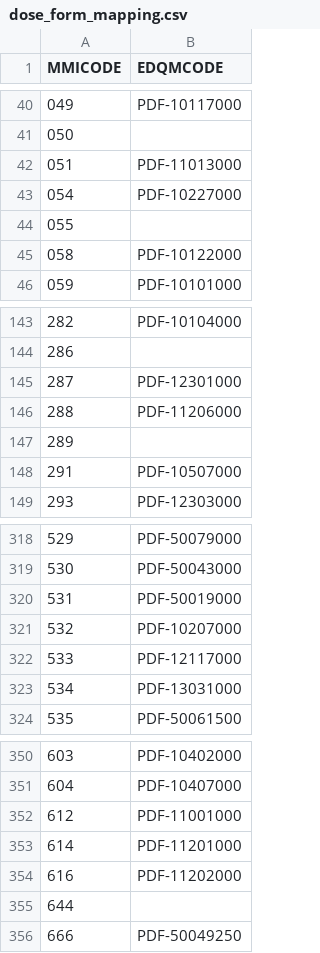
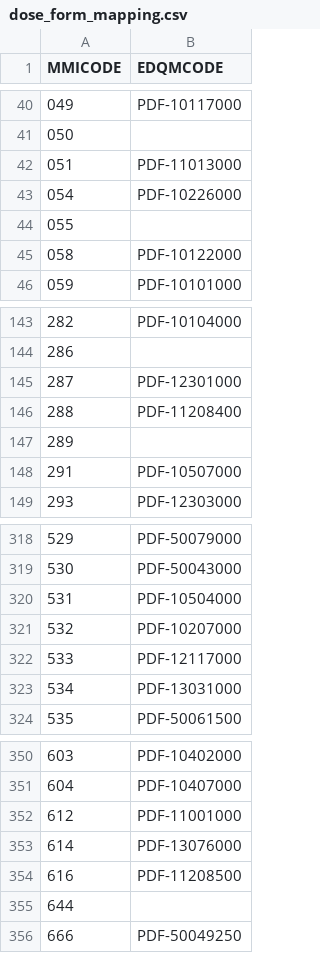
Before and after one commit to medizininformatik-initiative/Medication-Graph-FHIR-Converter, a CSV file: medgraph/src/main/resources/dose_form_mapping.csv, drawn as a sheet; only a part is shown, gaps mark what is left out.

Commit message:
Updated dose form mappings. "Retard" is now interpreted as prolonged-release instead of modified-release

```diff
--- a/medgraph/src/main/resources/dose_form_mapping.csv
+++ b/medgraph/src/main/resources/dose_form_mapping.csv
@@ -42,3 +42,3 @@ MMICODE,EDQMCODE
 051,PDF-11013000
-054,PDF-10227000
+054,PDF-10226000
 055,
@@ -145,3 +145,3 @@ MMICODE,EDQMCODE
 287,PDF-12301000
-288,PDF-11206000
+288,PDF-11208400
 289,
@@ -319,3 +319,3 @@ MMICODE,EDQMCODE
 530,PDF-50043000
-531,PDF-50019000
+531,PDF-10504000
 532,PDF-10207000
@@ -352,4 +352,4 @@ MMICODE,EDQMCODE
 612,PDF-11001000
-614,PDF-11201000
-616,PDF-11202000
+614,PDF-13076000
+616,PDF-11208500
 644,
```
